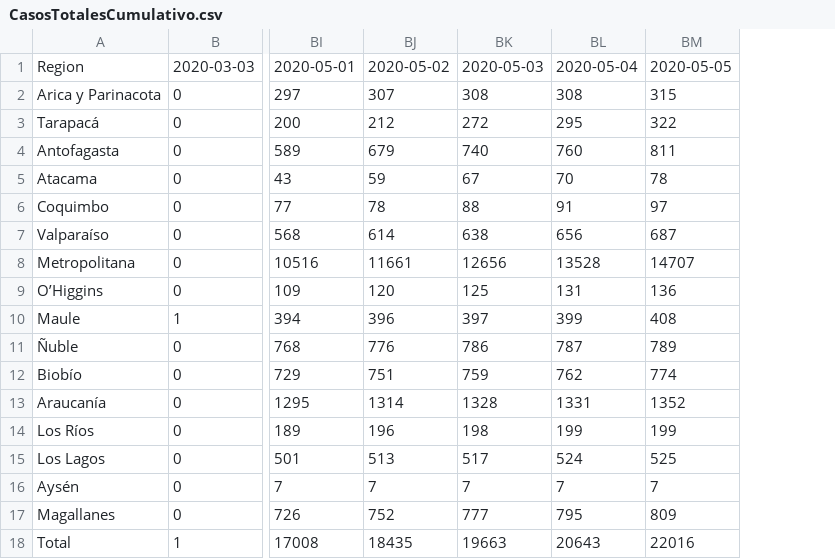
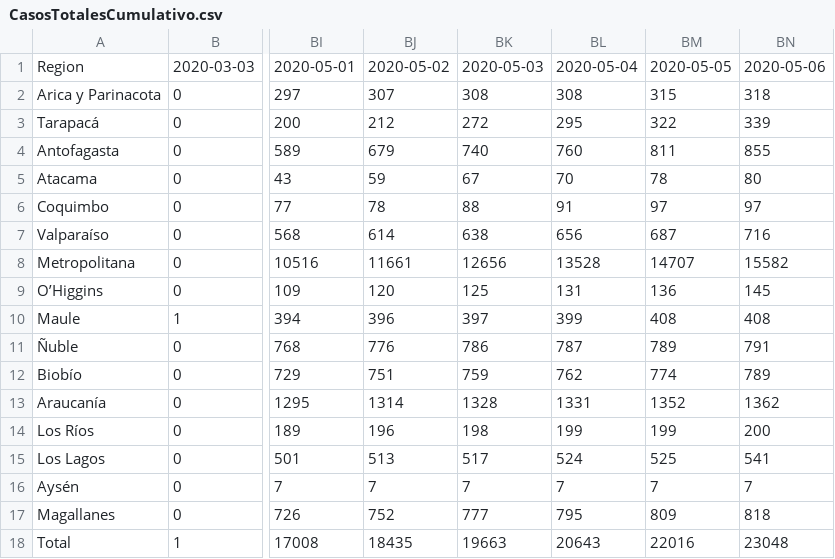
Before and after one commit to javierlopeza/datos-coronavirus-chile, a CSV file: minciencia_data/CasosTotalesCumulativo.csv, drawn as a sheet; only a part is shown, gaps mark what is left out; the diff names each change by its address in the sheet, - before the commit and + after, or states it on an @@ line.

Commit message:
feat: update data from reporte diario

```diff
--- a/minciencia_data/CasosTotalesCumulativo.csv
+++ b/minciencia_data/CasosTotalesCumulativo.csv
+column BN, rows 1-18: 2020-05-06 | 318 | 339 | 855 | 80 | 97 | 716 | 15582 | 145 | 408 | 791 | 789 | 1362 | 200 | 541 | 7 | 818 | 23048
```
Also changed, not shown: minciencia_data/FallecidosCumulativo.csv, minciencia_data/TotalesNacionales.csv.
